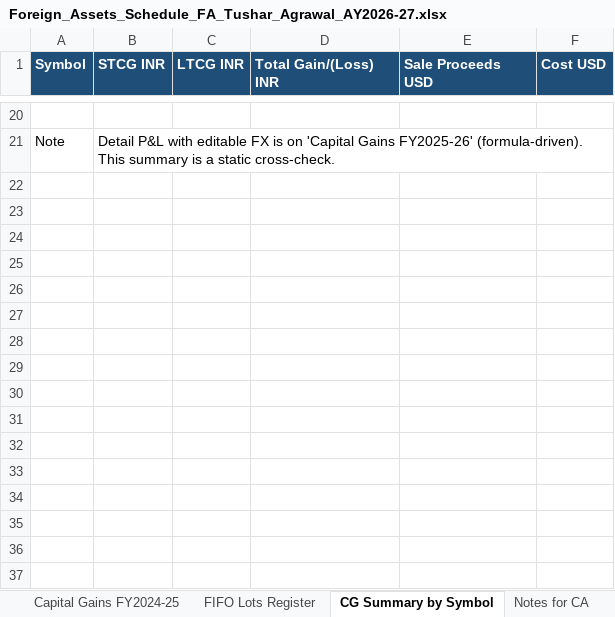
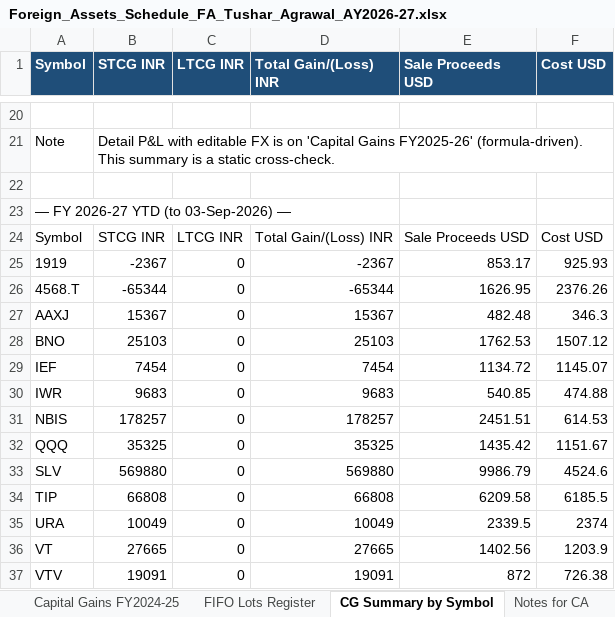
Before and after one commit to caakshay-ux/GITHUB, an Excel workbook: clients/Tushar_Agrawal_U16595399/Foreign_Assets_Schedule_FA_Tushar_Agrawal_AY2026-27.xlsx, sheet CG Summary by Symbol, drawn as a sheet; only a part is shown, gaps mark what is left out; values as stored, in another font and other column widths than the file's, no borders; the diff names each change by its address in the sheet, - before the commit and + after, or states it on an @@ line.

```diff
--- a/clients/Tushar_Agrawal_U16595399/Foreign_Assets_Schedule_FA_Tushar_Agrawal_AY2026-27.xlsx (sheet CG Summary by Symbol)
+++ b/clients/Tushar_Agrawal_U16595399/Foreign_Assets_Schedule_FA_Tushar_Agrawal_AY2026-27.xlsx (sheet CG Summary by Symbol)
+row 22: (empty)
+row 23: — FY 2026-27 YTD (to 03-Sep-2026) —
+row 24: Symbol | STCG INR | LTCG INR | Total Gain/(Loss) INR | Sale Proceeds USD | Cost USD
+row 25: 1919 | -2367 | 0 | -2367 | 853.17 | 925.93
+row 26: 4568.T | -65344 | 0 | -65344 | 1626.95 | 2376.26
+row 27: AAXJ | 15367 | 0 | 15367 | 482.48 | 346.3
+row 28: BNO | 25103 | 0 | 25103 | 1762.53 | 1507.12
+row 29: IEF | 7454 | 0 | 7454 | 1134.72 | 1145.07
+row 30: IWR | 9683 | 0 | 9683 | 540.85 | 474.88
+row 31: NBIS | 178257 | 0 | 178257 | 2451.51 | 614.53
+row 32: QQQ | 35325 | 0 | 35325 | 1435.42 | 1151.67
+row 33: SLV | 569880 | 0 | 569880 | 9986.79 | 4524.6
+row 34: TIP | 66808 | 0 | 66808 | 6209.58 | 6185.5
+row 35: URA | 10049 | 0 | 10049 | 2339.5 | 2374
+row 36: VT | 27665 | 0 | 27665 | 1402.56 | 1203.9
+row 37: VTV | 19091 | 0 | 19091 | 872 | 726.38
```
Also changed, not shown: sheet FTC - Withholding Tax, sheet FX Lookup, sheet Notes for CA, other sheet tabs, output/Foreign_Assets_Schedule_FA_Tushar_Agrawal_AY2026-27.xlsx, 5 other files.
